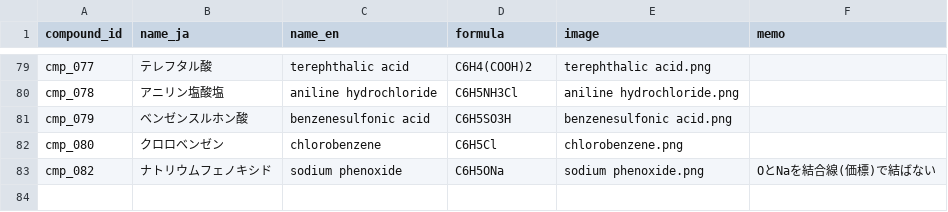
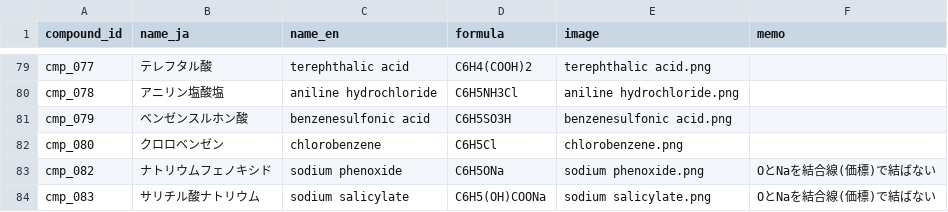
Before and after one commit to milcoco87-cpu/organic-chemistry-app, a CSV file: compounds.csv, drawn as a sheet; only a part is shown, gaps mark what is left out; the diff names each change by its address in the sheet, - before the commit and + after, or states it on an @@ line.

Commit message:
Register compound cmp_083

```diff
--- a/compounds.csv
+++ b/compounds.csv
+row 84: cmp_083 | サリチル酸ナトリウム | sodium salicylate | C6H5(OH)COONa | sodium salicylate.png | OとNaを結合線(価標)で結ばない
```
Also changed, not shown: 1 other file.
